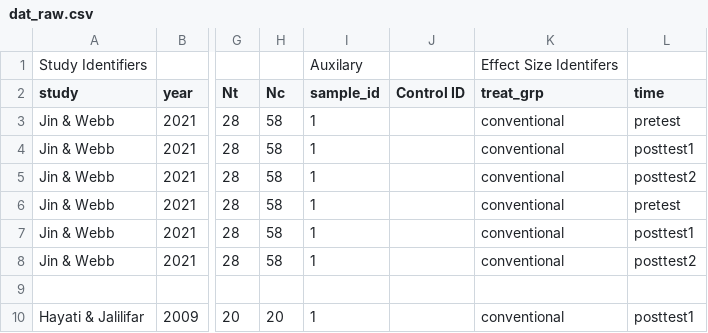
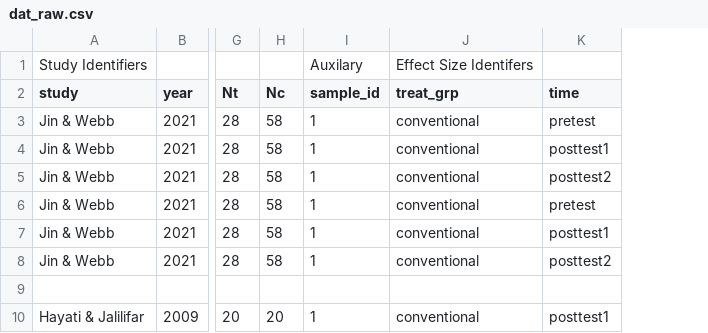
Before and after one commit to fpqq/w, a CSV file: dat_raw.csv, drawn as a sheet; only a part is shown, gaps mark what is left out; the diff names each change by its address in the sheet, - before the commit and + after, or states it on an @@ line.

Commit message:
Add files via upload

```diff
--- a/dat_raw.csv
+++ b/dat_raw.csv
-column J (Control ID), empty
```
